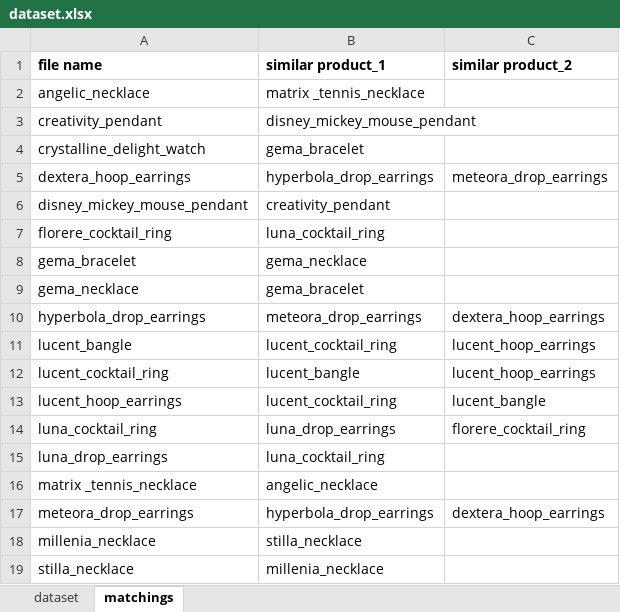
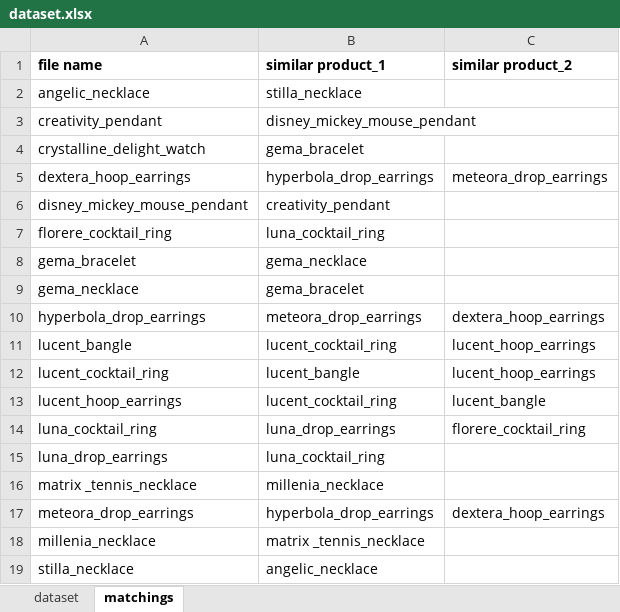
Before and after one commit to NaoNexus/ChallengeNao24, an Excel workbook: coding/dataset/dataset.xlsx, sheet matchings, drawn as a sheet; values as stored, in another font and other column widths than the file's, no borders; the diff names each change by its address in the sheet, - before the commit and + after, or states it on an @@ line.

Commit message:
dataset update

```diff
--- a/coding/dataset/dataset.xlsx (sheet matchings)
+++ b/coding/dataset/dataset.xlsx (sheet matchings)
-B2 (similar product_1): matrix _tennis_necklace
+B2 (similar product_1): stilla_necklace
-B16 (similar product_1): angelic_necklace
+B16 (similar product_1): millenia_necklace
-B18 (similar product_1): stilla_necklace
+B18 (similar product_1): matrix _tennis_necklace
-B19 (similar product_1): millenia_necklace
+B19 (similar product_1): angelic_necklace
```
Also changed, not shown: sheet dataset, 1 other file.
